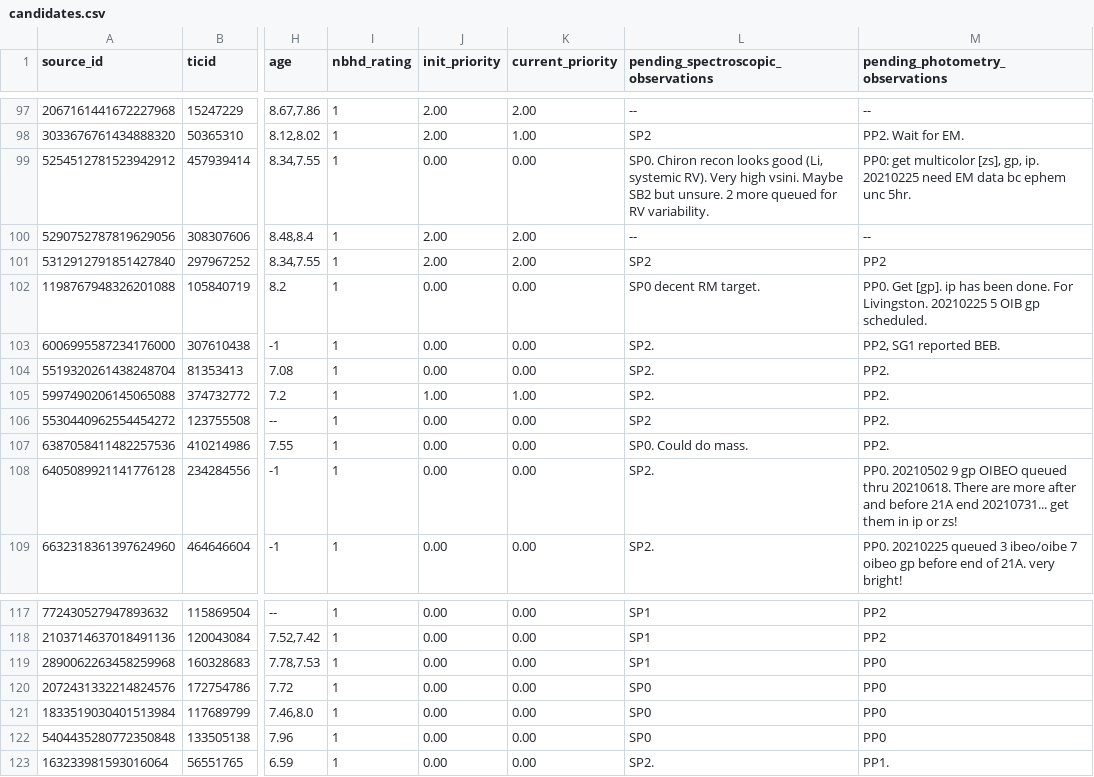
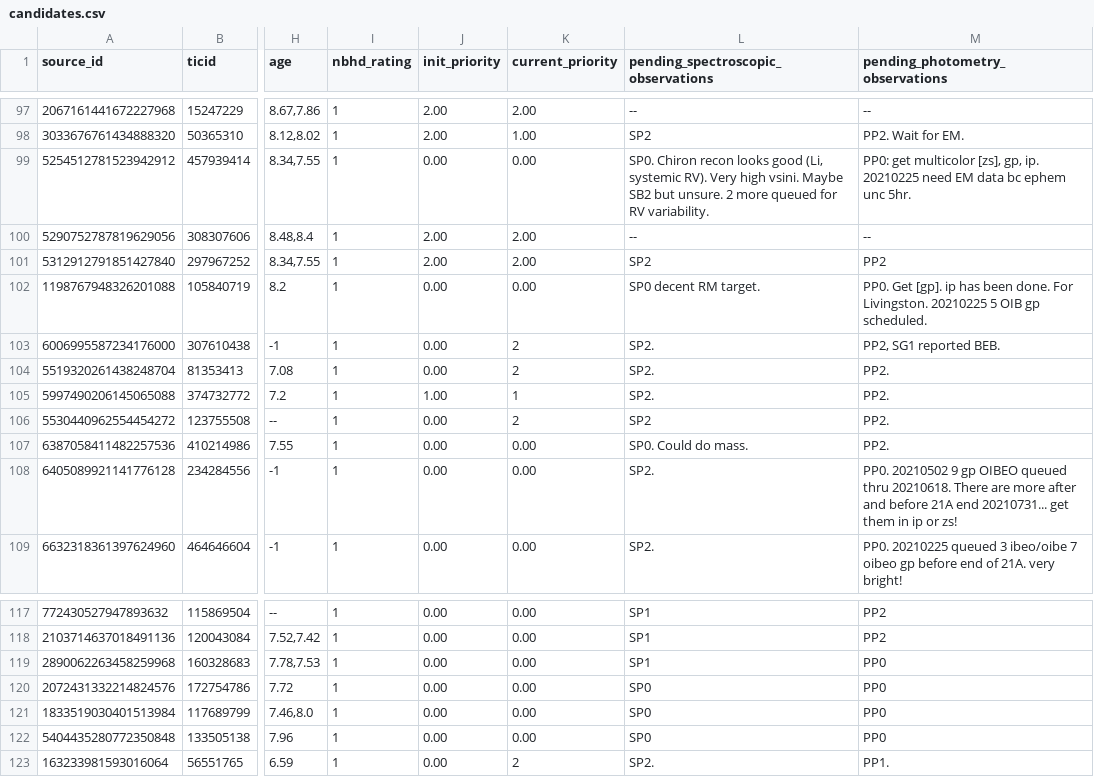
Before and after one commit to lgbouma/cdips_followup, a CSV file: data/candidate_database/candidates.csv, drawn as a sheet; only a part is shown, gaps mark what is left out; the diff names each change by its address in the sheet, - before the commit and + after, or states it on an @@ line.

Commit message:
update candidates.csv

```diff
--- a/data/candidate_database/candidates.csv
+++ b/data/candidate_database/candidates.csv
-K103:K104 (current_priority): 0.00
+K103:K104 (current_priority): 2
-K105 (current_priority): 1.00
+K105 (current_priority): 1
-K106 (current_priority): 0.00
+K106 (current_priority): 2
-K123 (current_priority): 0.00
+K123 (current_priority): 2
```
